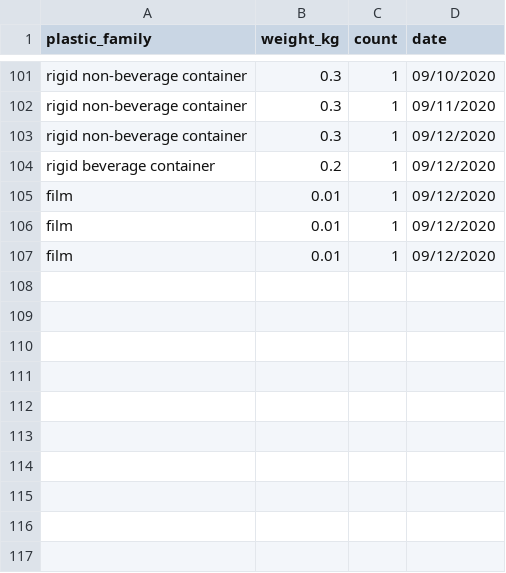
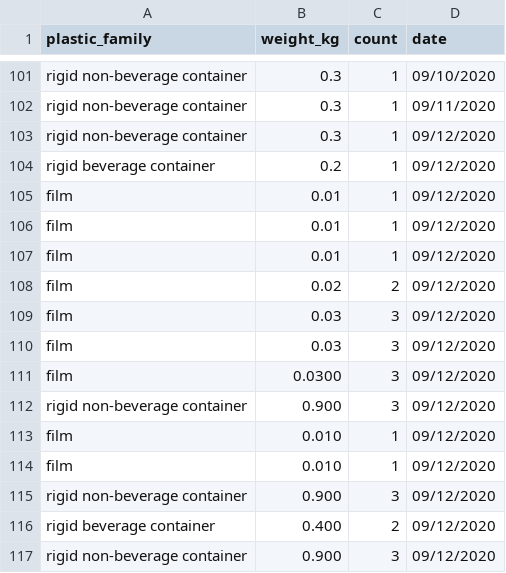
Before and after one commit to Vancouver-Datajam/project_4, a CSV file: data/User_WasteData.csv, drawn as a sheet; only a part is shown, gaps mark what is left out; the diff names each change by its address in the sheet, - before the commit and + after, or states it on an @@ line.

Commit message:
Add Count textfield (#7)
* Add count textfield

* Add default value

* Add spacing

* New data using count field

* typo in comment

```diff
--- a/data/User_WasteData.csv
+++ b/data/User_WasteData.csv
+row 108: film | 0.02 | 2 | 09/12/2020
+row 109: film | 0.03 | 3 | 09/12/2020
+row 110: film | 0.03 | 3 | 09/12/2020
+row 111: film | 0.0300 | 3 | 09/12/2020
+row 112: rigid non-beverage container | 0.900 | 3 | 09/12/2020
+row 113: film | 0.010 | 1 | 09/12/2020
+row 114: film | 0.010 | 1 | 09/12/2020
+row 115: rigid non-beverage container | 0.900 | 3 | 09/12/2020
+row 116: rigid beverage container | 0.400 | 2 | 09/12/2020
+row 117: rigid non-beverage container | 0.900 | 3 | 09/12/2020
```
Also changed, not shown: 2 other files.
